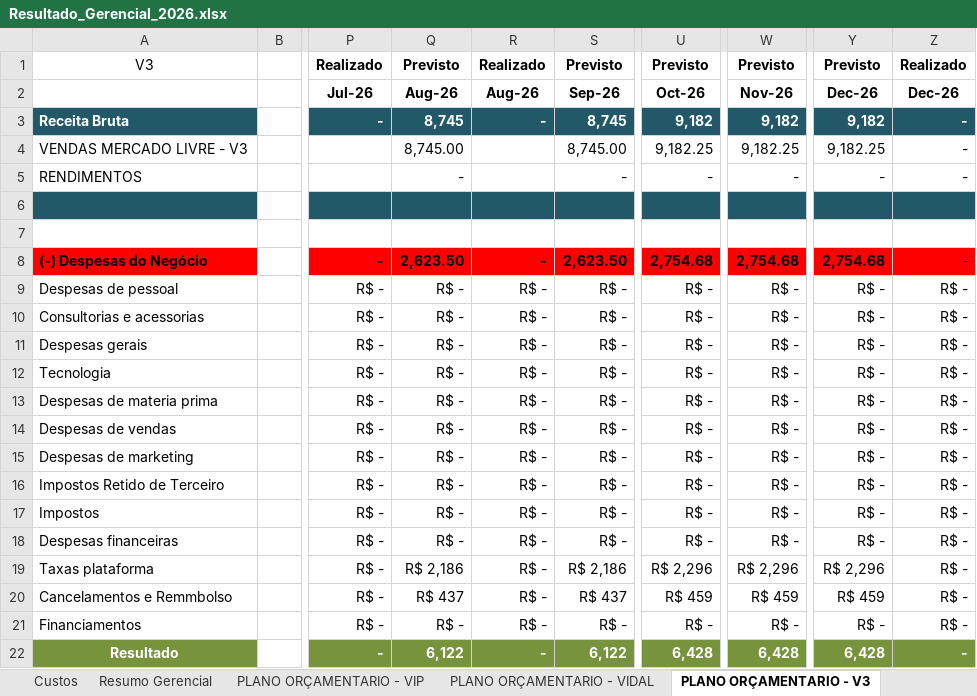
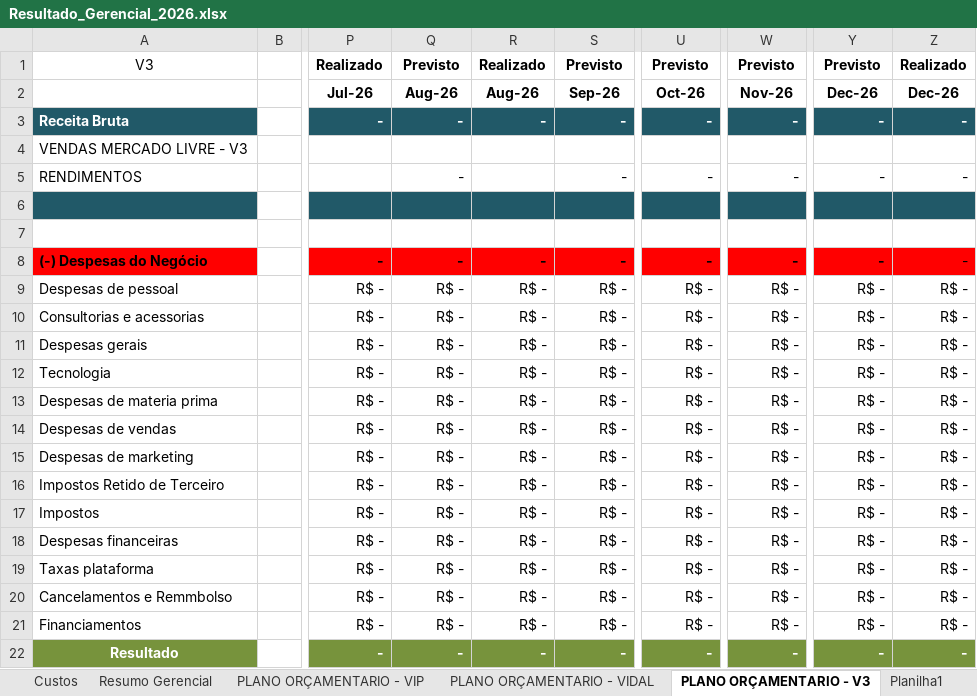
Before and after one commit to Grupovip2026/Gerencial-Grupo-VIp, an Excel workbook: Resultado_Gerencial_2026.xlsx, sheet PLANO ORÇAMENTARIO - V3, drawn as a sheet; only a part is shown, gaps mark what is left out; values as stored, in another font and other column widths than the file's, no borders; the diff names each change by its address in the sheet, - before the commit and + after, or states it on an @@ line.

Commit message:
fix: script corrigido + planilha atualizada

```diff
--- a/Resultado_Gerencial_2026.xlsx (sheet PLANO ORÇAMENTARIO - V3)
+++ b/Resultado_Gerencial_2026.xlsx (sheet PLANO ORÇAMENTARIO - V3)
+sheet tab: Planilha1
-Q3: 8,745
+Q3: -
-S3: 8,745
+S3: -
-U3: 9,182
+U3: -
-W3: 9,182
+W3: -
-Y3: 9,182
+Y3: -
-Q4: 8,745.00
+Q4: (empty)
-S4: 8,745.00
+S4: (empty)
-U4: 9,182.25
+U4: (empty)
-W4: 9,182.25
+W4: (empty)
-Y4: 9,182.25
+Y4: (empty)
-Z4: -
+Z4: (empty)
-Q8: 2,623.50
+Q8: -
-S8: 2,623.50
+S8: -
-U8: 2,754.68
+U8: -
-W8: 2,754.68
+W8: -
-Y8: 2,754.68
+Y8: -
-Q19: R$ 2,186
+Q19: R$ -
-S19: R$ 2,186
+S19: R$ -
-U19: R$ 2,296
+U19: R$ -
-W19: R$ 2,296
+W19: R$ -
-Y19: R$ 2,296
+Y19: R$ -
-Q20: R$ 437
+Q20: R$ -
-S20: R$ 437
+S20: R$ -
-U20: R$ 459
+U20: R$ -
-W20: R$ 459
+W20: R$ -
-Y20: R$ 459
+Y20: R$ -
-Q22: 6,122
+Q22: -
-S22: 6,122
+S22: -
-U22: 6,428
+U22: -
-W22: 6,428
+W22: -
-Y22: 6,428
+Y22: -
```
Also changed, not shown: sheet PLANO ORÇAMENTARIO - VIDAL, sheet PLANO ORÇAMENTARIO - VIP, sheet Custos, hidden cells.
